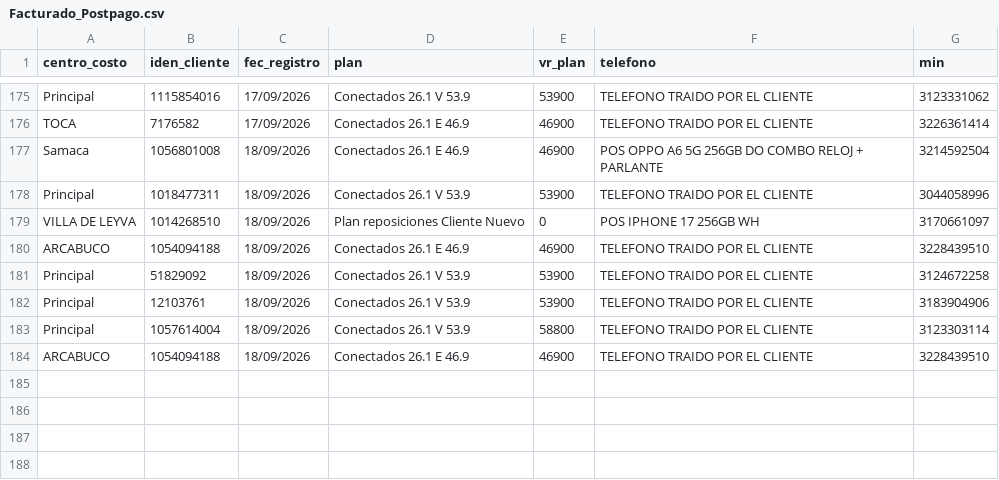
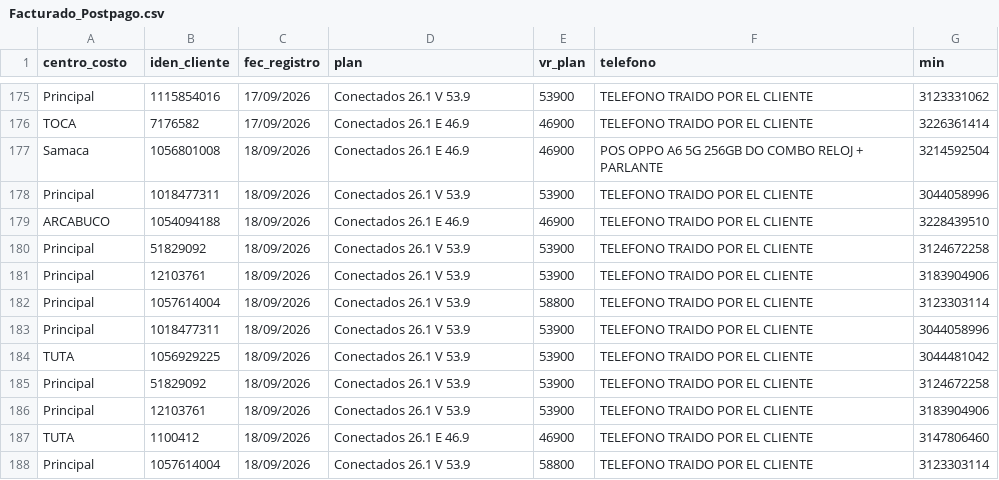
Before and after one commit to lubernu/prueba, a CSV file: Facturado_Postpago.csv, drawn as a sheet; only a part is shown, gaps mark what is left out; removed rows and columns are numbered as before the commit, all else as after; the diff names each change by its address in the sheet, - before the commit and + after, or states it on an @@ line.

```diff
--- a/Facturado_Postpago.csv
+++ b/Facturado_Postpago.csv
-row 179: VILLA DE LEYVA | 1014268510 | 18/09/2026 | Plan reposiciones Cliente Nuevo | 0 | POS IPHONE 17 256GB WH | 3170661097
+row 183: Principal | 1018477311 | 18/09/2026 | Conectados 26.1 V 53.9 | 53900 | TELEFONO TRAIDO POR EL CLIENTE | 3044058996
+row 184: TUTA | 1056929225 | 18/09/2026 | Conectados 26.1 V 53.9 | 53900 | TELEFONO TRAIDO POR EL CLIENTE | 3044481042
+row 185: Principal | 51829092 | 18/09/2026 | Conectados 26.1 V 53.9 | 53900 | TELEFONO TRAIDO POR EL CLIENTE | 3124672258
+row 186: Principal | 12103761 | 18/09/2026 | Conectados 26.1 V 53.9 | 53900 | TELEFONO TRAIDO POR EL CLIENTE | 3183904906
-A187 (centro_costo): ARCABUCO
+A187 (centro_costo): TUTA
-B187 (iden_cliente): 1054094188
+B187 (iden_cliente): 1100412
-G187 (min): 3228439510
+G187 (min): 3147806460
+row 188: Principal | 1057614004 | 18/09/2026 | Conectados 26.1 V 53.9 | 58800 | TELEFONO TRAIDO POR EL CLIENTE | 3123303114
```
Also changed, not shown: FacturadoParaCruce.csv.
